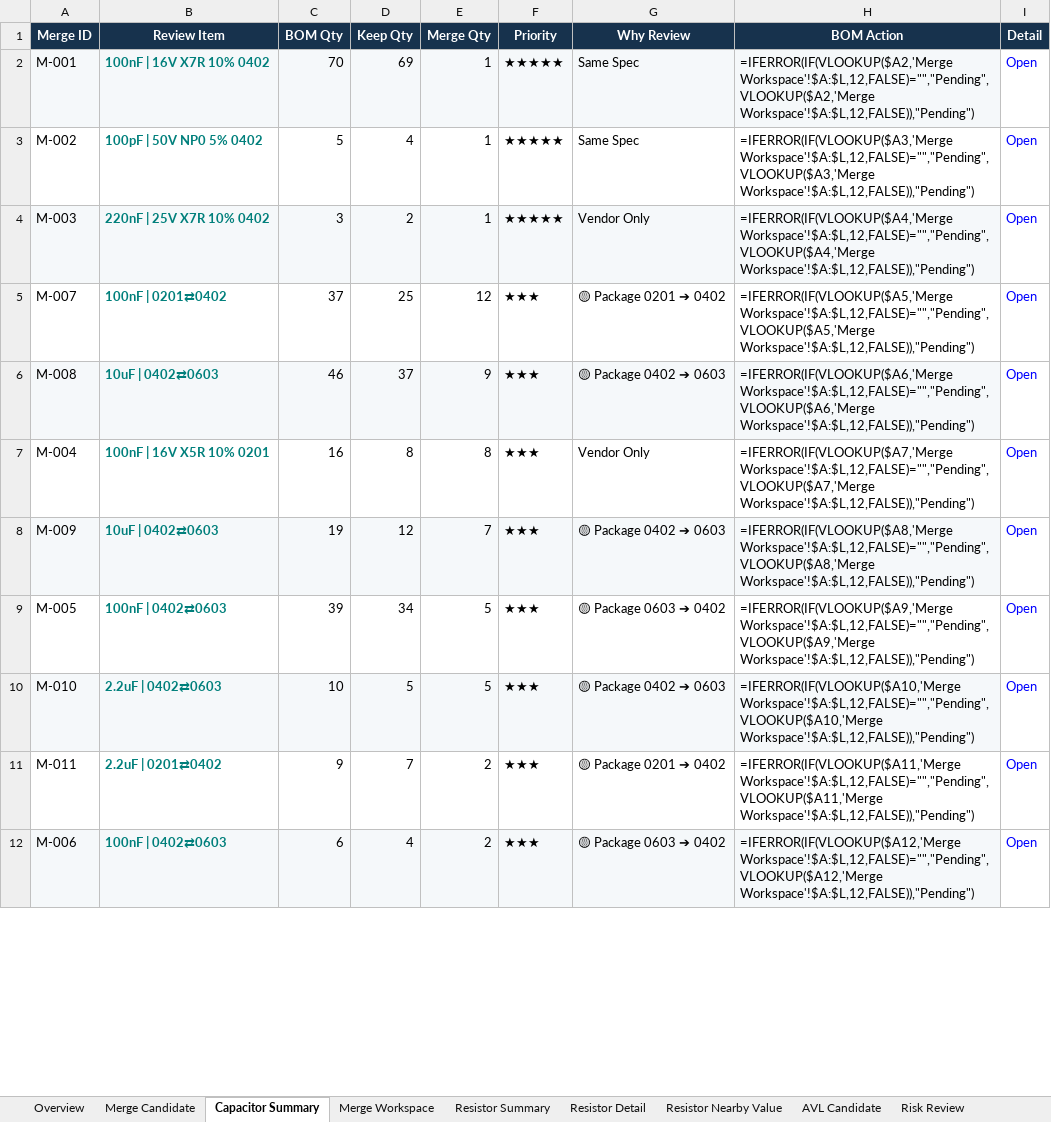
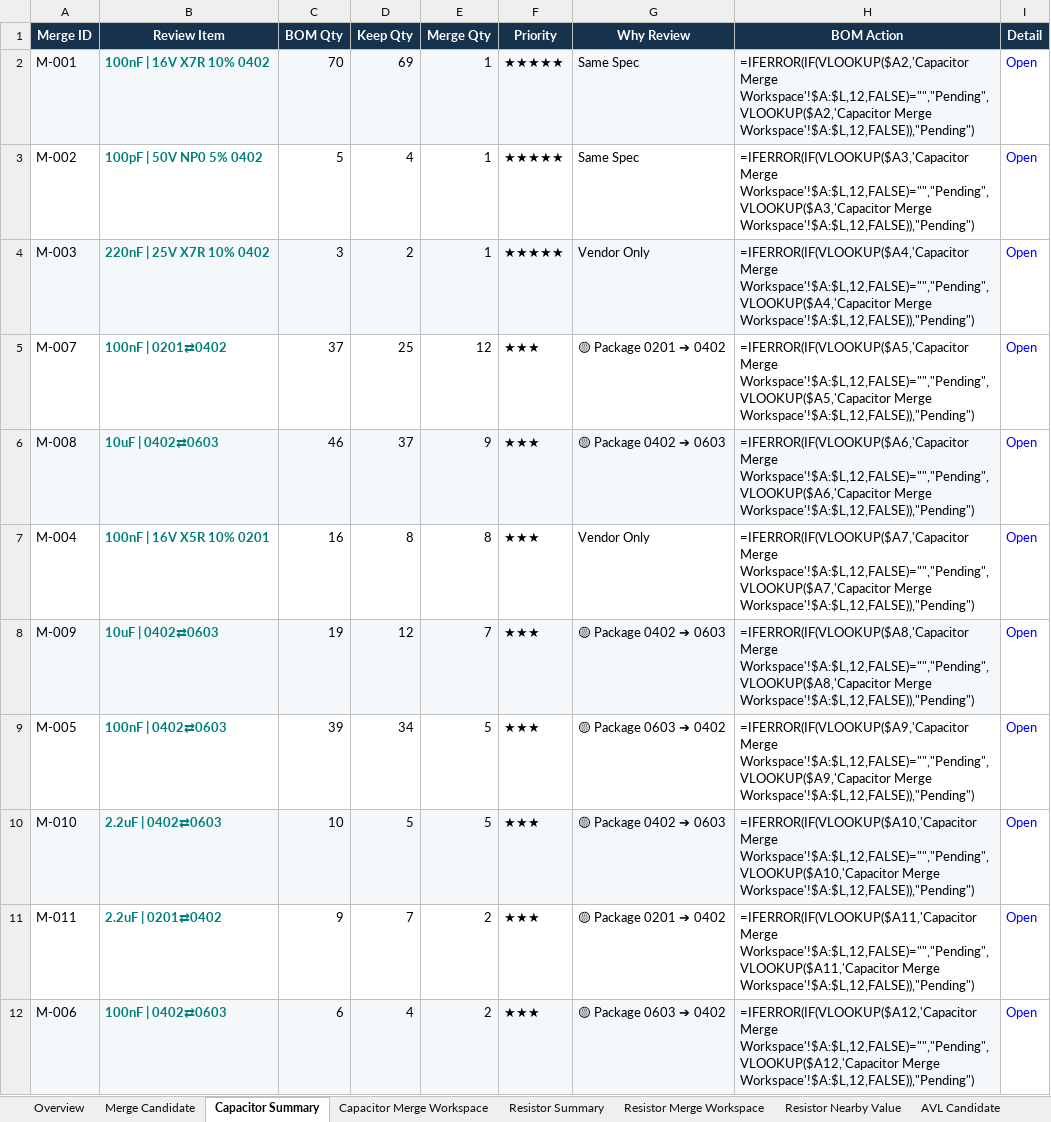
Before and after one commit to YammyZhao-ASUS/BOM_Normalization_Tool, an Excel workbook: output/60bom_BOM_Report.xlsx, sheet Capacitor Summary, drawn as a sheet; only a part is shown; values as stored, in another font and other column widths than the file's, no borders; formulas without a stored value are shown as written; the diff covers the shown part only; the diff names each change by its address in the sheet, - before the commit and + after, or states it on an @@ line.

```diff
--- a/output/60bom_BOM_Report.xlsx (sheet Capacitor Summary)
+++ b/output/60bom_BOM_Report.xlsx (sheet Capacitor Summary)
-sheet tab: Merge Workspace
+sheet tab: Capacitor Merge Workspace
-sheet tab: Resistor Detail
+sheet tab: Resistor Merge Workspace
-H2 (BOM Action): =IFERROR(IF(VLOOKUP($A2,'Merge Workspace'!$A:$L,12,FALSE)="","Pending",VLOOKUP($A2,'Merge Workspace'!$A:$L,12,FALSE)),"Pending")
+H2 (BOM Action): =IFERROR(IF(VLOOKUP($A2,'Capacitor Merge Workspace'!$A:$L,12,FALSE)="","Pending",VLOOKUP($A2,'Capacitor Merge Workspace'!$A:$L,12,FALSE)),"Pending")
-H3 (BOM Action): =IFERROR(IF(VLOOKUP($A3,'Merge Workspace'!$A:$L,12,FALSE)="","Pending",VLOOKUP($A3,'Merge Workspace'!$A:$L,12,FALSE)),"Pending")
+H3 (BOM Action): =IFERROR(IF(VLOOKUP($A3,'Capacitor Merge Workspace'!$A:$L,12,FALSE)="","Pending",VLOOKUP($A3,'Capacitor Merge Workspace'!$A:$L,12,FALSE)),"Pending")
-H4 (BOM Action): =IFERROR(IF(VLOOKUP($A4,'Merge Workspace'!$A:$L,12,FALSE)="","Pending",VLOOKUP($A4,'Merge Workspace'!$A:$L,12,FALSE)),"Pending")
+H4 (BOM Action): =IFERROR(IF(VLOOKUP($A4,'Capacitor Merge Workspace'!$A:$L,12,FALSE)="","Pending",VLOOKUP($A4,'Capacitor Merge Workspace'!$A:$L,12,FALSE)),"Pending")
-H5 (BOM Action): =IFERROR(IF(VLOOKUP($A5,'Merge Workspace'!$A:$L,12,FALSE)="","Pending",VLOOKUP($A5,'Merge Workspace'!$A:$L,12,FALSE)),"Pending")
+H5 (BOM Action): =IFERROR(IF(VLOOKUP($A5,'Capacitor Merge Workspace'!$A:$L,12,FALSE)="","Pending",VLOOKUP($A5,'Capacitor Merge Workspace'!$A:$L,12,FALSE)),"Pending")
-H6 (BOM Action): =IFERROR(IF(VLOOKUP($A6,'Merge Workspace'!$A:$L,12,FALSE)="","Pending",VLOOKUP($A6,'Merge Workspace'!$A:$L,12,FALSE)),"Pending")
+H6 (BOM Action): =IFERROR(IF(VLOOKUP($A6,'Capacitor Merge Workspace'!$A:$L,12,FALSE)="","Pending",VLOOKUP($A6,'Capacitor Merge Workspace'!$A:$L,12,FALSE)),"Pending")
-H7 (BOM Action): =IFERROR(IF(VLOOKUP($A7,'Merge Workspace'!$A:$L,12,FALSE)="","Pending",VLOOKUP($A7,'Merge Workspace'!$A:$L,12,FALSE)),"Pending")
+H7 (BOM Action): =IFERROR(IF(VLOOKUP($A7,'Capacitor Merge Workspace'!$A:$L,12,FALSE)="","Pending",VLOOKUP($A7,'Capacitor Merge Workspace'!$A:$L,12,FALSE)),"Pending")
-H8 (BOM Action): =IFERROR(IF(VLOOKUP($A8,'Merge Workspace'!$A:$L,12,FALSE)="","Pending",VLOOKUP($A8,'Merge Workspace'!$A:$L,12,FALSE)),"Pending")
+H8 (BOM Action): =IFERROR(IF(VLOOKUP($A8,'Capacitor Merge Workspace'!$A:$L,12,FALSE)="","Pending",VLOOKUP($A8,'Capacitor Merge Workspace'!$A:$L,12,FALSE)),"Pending")
-H9 (BOM Action): =IFERROR(IF(VLOOKUP($A9,'Merge Workspace'!$A:$L,12,FALSE)="","Pending",VLOOKUP($A9,'Merge Workspace'!$A:$L,12,FALSE)),"Pending")
+H9 (BOM Action): =IFERROR(IF(VLOOKUP($A9,'Capacitor Merge Workspace'!$A:$L,12,FALSE)="","Pending",VLOOKUP($A9,'Capacitor Merge Workspace'!$A:$L,12,FALSE)),"Pending")
-H10 (BOM Action): =IFERROR(IF(VLOOKUP($A10,'Merge Workspace'!$A:$L,12,FALSE)="","Pending",VLOOKUP($A10,'Merge Workspace'!$A:$L,12,FALSE)),"Pending")
+H10 (BOM Action): =IFERROR(IF(VLOOKUP($A10,'Capacitor Merge Workspace'!$A:$L,12,FALSE)="","Pending",VLOOKUP($A10,'Capacitor Merge Workspace'!$A:$L,12,FALSE)),"Pending")
-H11 (BOM Action): =IFERROR(IF(VLOOKUP($A11,'Merge Workspace'!$A:$L,12,FALSE)="","Pending",VLOOKUP($A11,'Merge Workspace'!$A:$L,12,FALSE)),"Pending")
+H11 (BOM Action): =IFERROR(IF(VLOOKUP($A11,'Capacitor Merge Workspace'!$A:$L,12,FALSE)="","Pending",VLOOKUP($A11,'Capacitor Merge Workspace'!$A:$L,12,FALSE)),"Pending")
-H12 (BOM Action): =IFERROR(IF(VLOOKUP($A12,'Merge Workspace'!$A:$L,12,FALSE)="","Pending",VLOOKUP($A12,'Merge Workspace'!$A:$L,12,FALSE)),"Pending")
+H12 (BOM Action): =IFERROR(IF(VLOOKUP($A12,'Capacitor Merge Workspace'!$A:$L,12,FALSE)="","Pending",VLOOKUP($A12,'Capacitor Merge Workspace'!$A:$L,12,FALSE)),"Pending")
```
Also changed, not shown: 11 edited cells elsewhere in this sheet, sheet Resistor Summary, sheet Overview, 5 other files.
